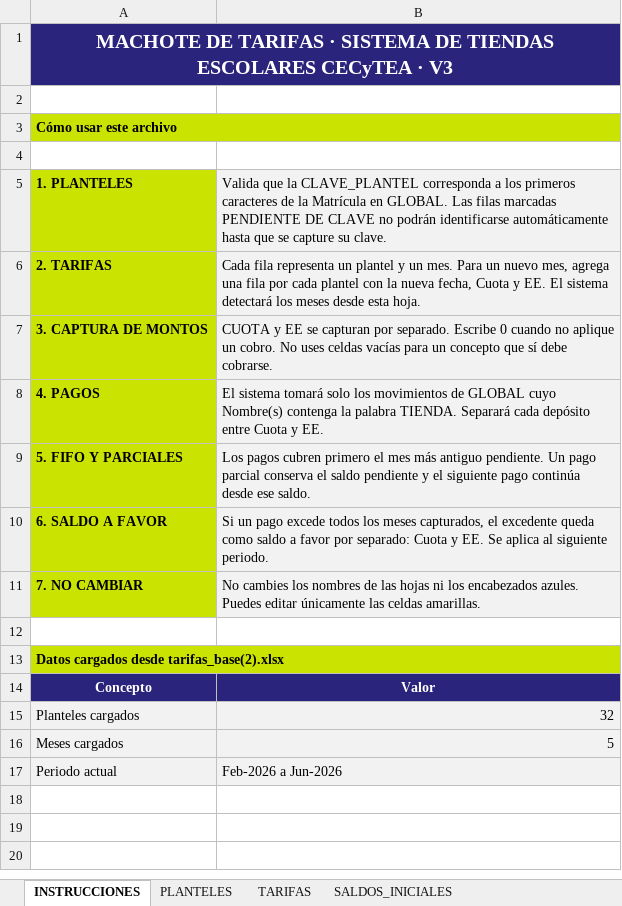
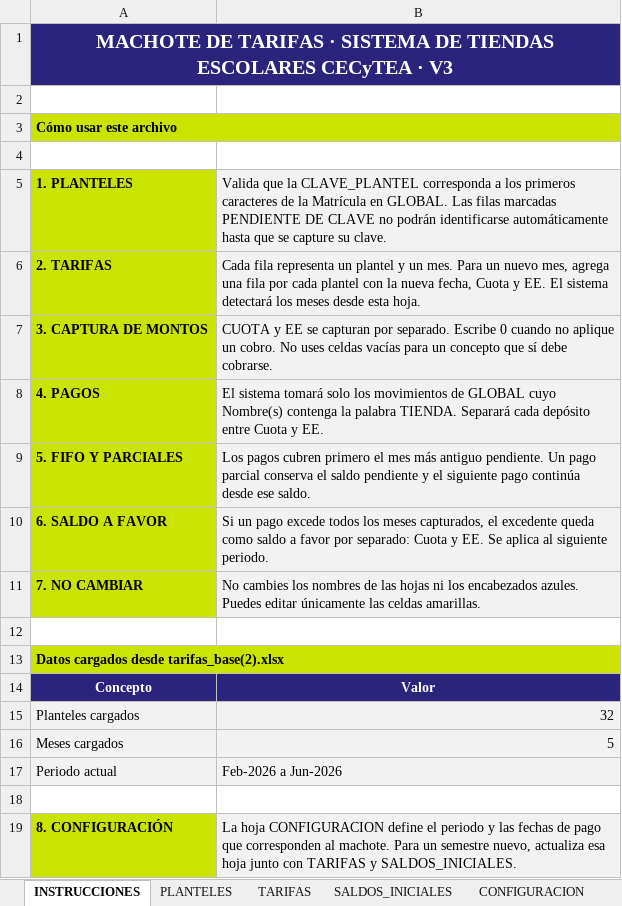
Before and after one commit to Jamesarthurth/Sistema-Tiendas-CECyTEA-V3, an Excel workbook: datos/Machote_Tarifas_CECYTEA_V3.xlsx, sheet INSTRUCCIONES, drawn as a sheet; values as stored, in another font and other column widths than the file's, no borders; the diff names each change by its address in the sheet, - before the commit and + after, or states it on an @@ line.

```diff
--- a/datos/Machote_Tarifas_CECYTEA_V3.xlsx (sheet INSTRUCCIONES)
+++ b/datos/Machote_Tarifas_CECYTEA_V3.xlsx (sheet INSTRUCCIONES)
+sheet tab: CONFIGURACION
+row 18: (empty)
+row 19: 8. CONFIGURACIÓN | La hoja CONFIGURACION define el periodo y las fechas de pago que corresponden al machote. Para un semestre nuevo, actualiza esa hoja junto con TARIFAS y SALDOS_INICIALES.
```
